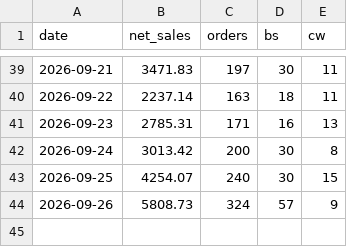
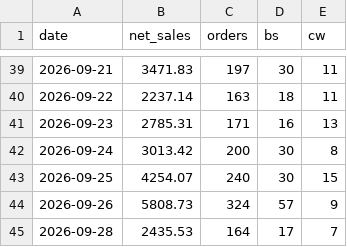
Before and after one commit to einsteinpark/knottedschedulingmodel, a CSV file: data/actuals.csv, drawn as a sheet; only a part is shown, gaps mark what is left out; the diff names each change by its address in the sheet, - before the commit and + after, or states it on an @@ line.

```diff
--- a/data/actuals.csv
+++ b/data/actuals.csv
+row 45: 2026-09-28 | 2435.53 | 164 | 17 | 7
```
Also changed, not shown: data/Item_hourly.csv, data/Sales_by_day.csv, 6 other files.
